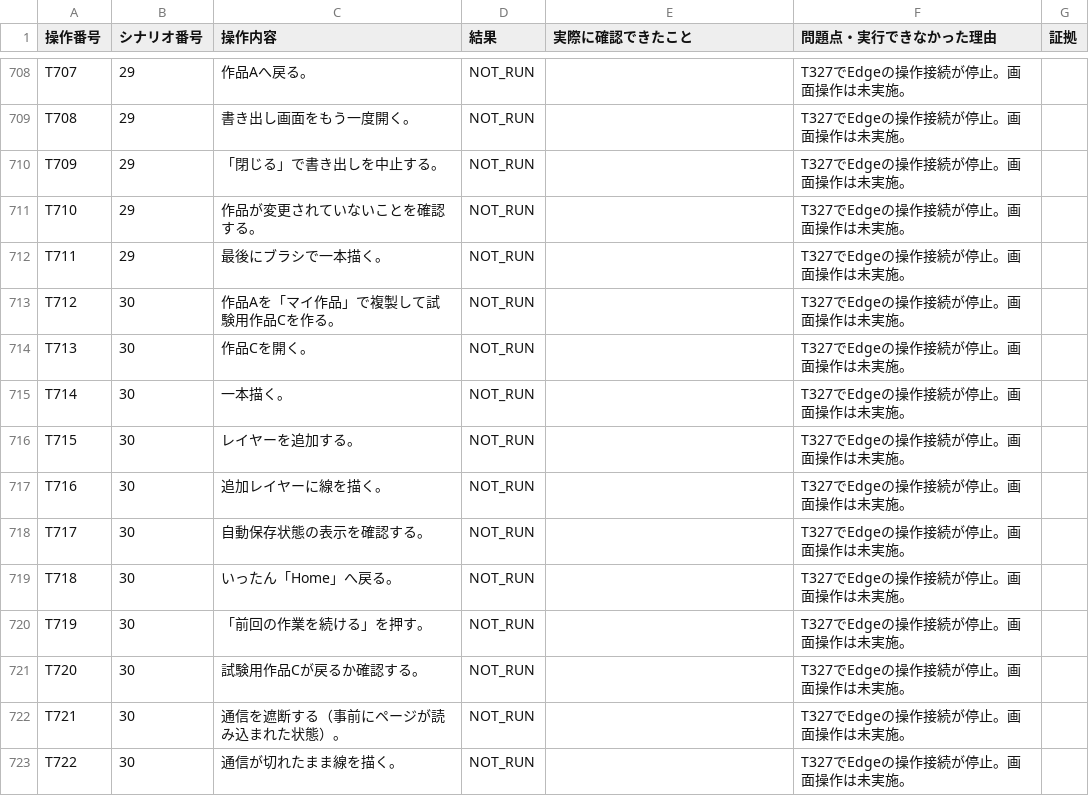
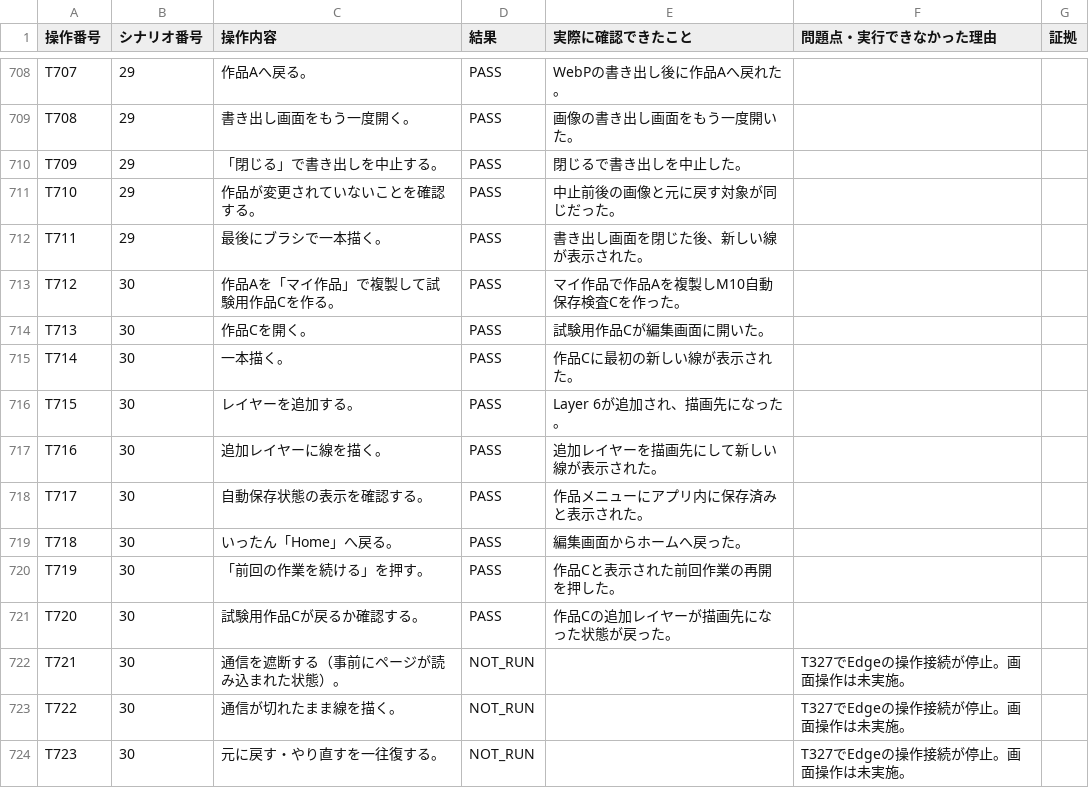
Before and after one commit to totoro0419/illustro, a CSV file: docs/quality/UI-FIRST-827-RESULTS.csv, drawn as a sheet; only a part is shown, gaps mark what is left out; the shorter side is filled out with more unchanged rows; the diff covers the shown part only.

```diff
--- a/docs/quality/UI-FIRST-827-RESULTS.csv
+++ b/docs/quality/UI-FIRST-827-RESULTS.csv
@@ -708,15 +708,15 @@
-"T707","29","作品Aへ戻る。","NOT_RUN","","T327でEdgeの操作接続が停止。画面操作は未実施。",""
-"T708","29","書き出し画面をもう一度開く。","NOT_RUN","","T327でEdgeの操作接続が停止。画面操作は未実施。",""
-"T709","29","「閉じる」で書き出しを中止する。","NOT_RUN","","T327でEdgeの操作接続が停止。画面操作は未実施。",""
-"T710","29","作品が変更されていないことを確認する。","NOT_RUN","","T327でEdgeの操作接続が停止。画面操作は未実施。",""
-"T711","29","最後にブラシで一本描く。","NOT_RUN","","T327でEdgeの操作接続が停止。画面操作は未実施。",""
-"T712","30","作品Aを「マイ作品」で複製して試験用作品Cを作る。","NOT_RUN","","T327でEdgeの操作接続が停止。画面操作は未実施。",""
-"T713","30","作品Cを開く。","NOT_RUN","","T327でEdgeの操作接続が停止。画面操作は未実施。",""
-"T714","30","一本描く。","NOT_RUN","","T327でEdgeの操作接続が停止。画面操作は未実施。",""
-"T715","30","レイヤーを追加する。","NOT_RUN","","T327でEdgeの操作接続が停止。画面操作は未実施。",""
-"T716","30","追加レイヤーに線を描く。","NOT_RUN","","T327でEdgeの操作接続が停止。画面操作は未実施。",""
-"T717","30","自動保存状態の表示を確認する。","NOT_RUN","","T327でEdgeの操作接続が停止。画面操作は未実施。",""
-"T718","30","いったん「Home」へ戻る。","NOT_RUN","","T327でEdgeの操作接続が停止。画面操作は未実施。",""
-"T719","30","「前回の作業を続ける」を押す。","NOT_RUN","","T327でEdgeの操作接続が停止。画面操作は未実施。",""
-"T720","30","試験用作品Cが戻るか確認する。","NOT_RUN","","T327でEdgeの操作接続が停止。画面操作は未実施。",""
+"T707","29","作品Aへ戻る。","PASS","WebPの書き出し後に作品Aへ戻れた。","",""
+"T708","29","書き出し画面をもう一度開く。","PASS","画像の書き出し画面をもう一度開いた。","",""
+"T709","29","「閉じる」で書き出しを中止する。","PASS","閉じるで書き出しを中止した。","",""
+"T710","29","作品が変更されていないことを確認する。","PASS","中止前後の画像と元に戻す対象が同じだった。","",""
+"T711","29","最後にブラシで一本描く。","PASS","書き出し画面を閉じた後、新しい線が表示された。","",""
+"T712","30","作品Aを「マイ作品」で複製して試験用作品Cを作る。","PASS","マイ作品で作品Aを複製しM10自動保存検査Cを作った。","",""
+"T713","30","作品Cを開く。","PASS","試験用作品Cが編集画面に開いた。","",""
+"T714","30","一本描く。","PASS","作品Cに最初の新しい線が表示された。","",""
+"T715","30","レイヤーを追加する。","PASS","Layer 6が追加され、描画先になった。","",""
+"T716","30","追加レイヤーに線を描く。","PASS","追加レイヤーを描画先にして新しい線が表示された。","",""
+"T717","30","自動保存状態の表示を確認する。","PASS","作品メニューにアプリ内に保存済みと表示された。","",""
+"T718","30","いったん「Home」へ戻る。","PASS","編集画面からホームへ戻った。","",""
+"T719","30","「前回の作業を続ける」を押す。","PASS","作品Cと表示された前回作業の再開を押した。","",""
+"T720","30","試験用作品Cが戻るか確認する。","PASS","作品Cの追加レイヤーが描画先になった状態が戻った。","",""
 "T721","30","通信を遮断する（事前にページが読み込まれた状態）。","NOT_RUN","","T327でEdgeの操作接続が停止。画面操作は未実施。",""
```
Also changed, not shown: 81 edited cells elsewhere in this file.
